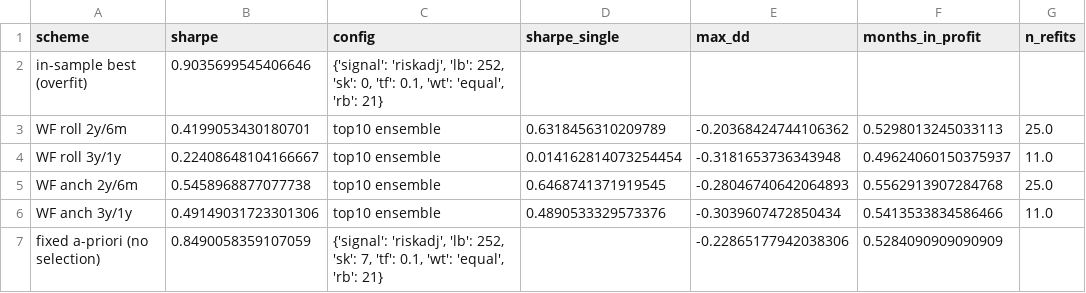
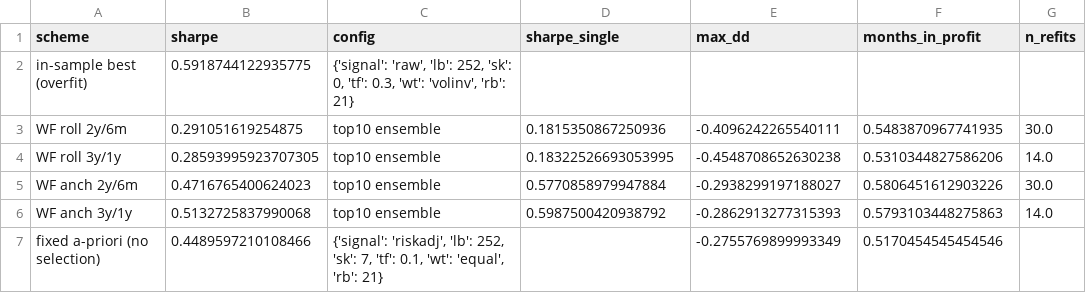
Before and after one commit to AlexSilka/quant_portfolio, a CSV file: reports/xs/wf_stocks_1d.csv, drawn as a sheet.

```diff
--- a/reports/xs/wf_stocks_1d.csv
+++ b/reports/xs/wf_stocks_1d.csv
@@ -1,7 +1,7 @@
 scheme,sharpe,config,sharpe_single,max_dd,months_in_profit,n_refits
-in-sample best (overfit),0.9035699545406646,"{'signal': 'riskadj', 'lb': 252, 'sk': 0, 'tf': 0.1, 'wt': 'equal', 'rb': 21}",,,,
-WF roll 2y/6m,0.4199053430180701,top10 ensemble,0.6318456310209789,-0.20368424744106362,0.5298013245033113,25.0
-WF roll 3y/1y,0.22408648104166667,top10 ensemble,0.014162814073254454,-0.3181653736343948,0.49624060150375937,11.0
-WF anch 2y/6m,0.5458968877077738,top10 ensemble,0.6468741371919545,-0.28046740642064893,0.5562913907284768,25.0
-WF anch 3y/1y,0.49149031723301306,top10 ensemble,0.4890533329573376,-0.3039607472850434,0.5413533834586466,11.0
-fixed a-priori (no selection),0.8490058359107059,"{'signal': 'riskadj', 'lb': 252, 'sk': 7, 'tf': 0.1, 'wt': 'equal', 'rb': 21}",,-0.22865177942038306,0.5284090909090909,
+in-sample best (overfit),0.5918744122935775,"{'signal': 'raw', 'lb': 252, 'sk': 0, 'tf': 0.3, 'wt': 'volinv', 'rb': 21}",,,,
+WF roll 2y/6m,0.291051619254875,top10 ensemble,0.1815350867250936,-0.4096242265540111,0.5483870967741935,30.0
+WF roll 3y/1y,0.28593995923707305,top10 ensemble,0.18322526693053995,-0.4548708652630238,0.5310344827586206,14.0
+WF anch 2y/6m,0.4716765400624023,top10 ensemble,0.5770858979947884,-0.2938299197188027,0.5806451612903226,30.0
+WF anch 3y/1y,0.5132725837990068,top10 ensemble,0.5987500420938792,-0.2862913277315393,0.5793103448275863,14.0
+fixed a-priori (no selection),0.4489597210108466,"{'signal': 'riskadj', 'lb': 252, 'sk': 7, 'tf': 0.1, 'wt': 'equal', 'rb': 21}",,-0.2755769899993349,0.5170454545454546,
```
Also changed, not shown: reports/xs/ml_crypto_1d.csv, reports/xs/sweep_crypto_1d.csv, 10 other files.
